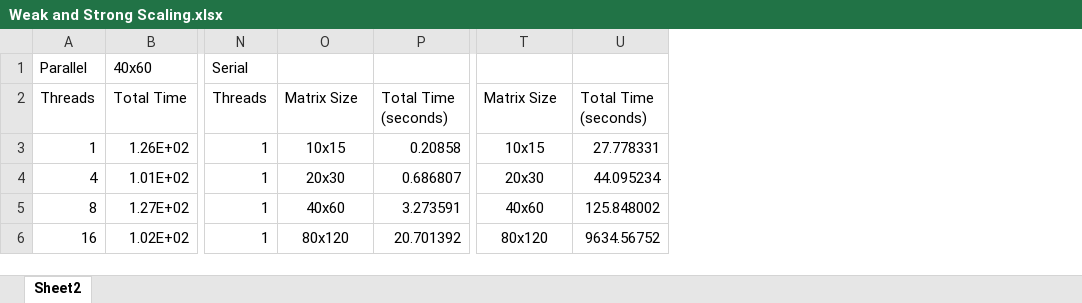
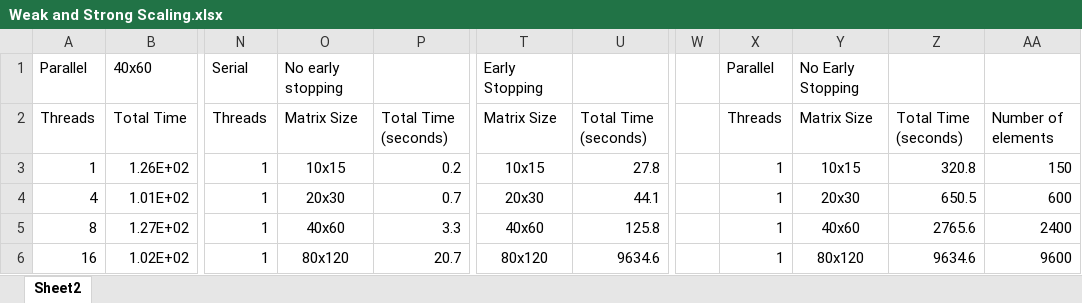
Before and after one commit to canondetortugas/lp, an Excel workbook: Weak and Strong Scaling.xlsx, sheet Sheet2, drawn as a sheet; only a part is shown, gaps mark what is left out; values as stored, in another font and other column widths than the file's, no borders; removed rows and columns are numbered as before the commit, all else as after; the diff names each change by its address in the sheet, - before the commit and + after, or states it on an @@ line.

Commit message:
Updated Serial and Parallel Comparison
Updated the parallel times for the serial vs parallel comparison so
that it would a fair comparison between the two with no early stopping
for each.

```diff
--- a/Weak and Strong Scaling.xlsx (sheet Sheet2)
+++ b/Weak and Strong Scaling.xlsx (sheet Sheet2)
-column P, rows 2-6: Total Time (seconds) | 0.20858 | 0.686807 | 3.273591 | 20.701392
+column P, rows 2-6: Total Time (seconds) | 0.2 | 0.7 | 3.3 | 20.7
-column U, rows 2-6: Total Time (seconds) | 27.778331 | 44.095234 | 125.848002 | 9634.56752
+column U, rows 2-6: Total Time (seconds) | 27.8 | 44.1 | 125.8 | 9634.6
+column W, empty
+column X, rows 1-6: Parallel | Threads | 1 | 1 | 1 | 1
+column Y, rows 1-6: No Early Stopping | Matrix Size | 10x15 | 20x30 | 40x60 | 80x120
+column Z, rows 2-6: Total Time (seconds) | 320.8 | 650.5 | 2765.6 | 9634.6
+column AA, rows 2-6: Number of elements | 150 | 600 | 2400 | 9600
-O1: (empty)
+O1: No early stopping
-T1: (empty)
+T1: Early Stopping
```
Also changed, not shown: 1 other file.
